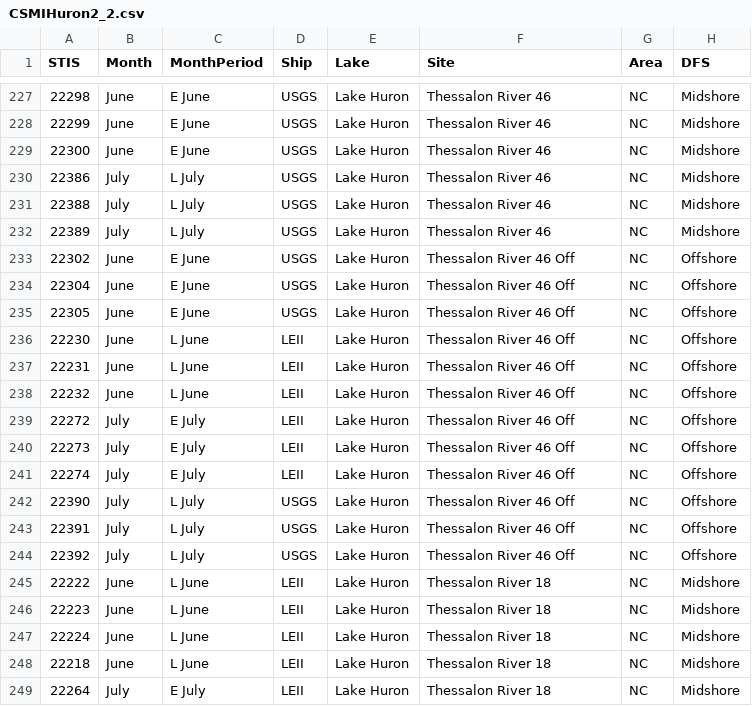
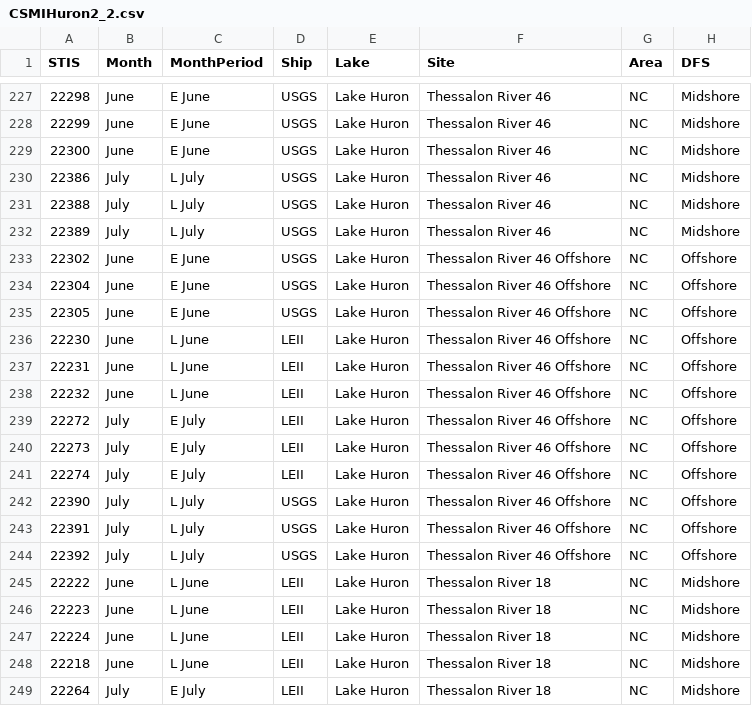
Before and after one commit to celarson/CSMIHuRon2022, a CSV file: CSMIHuron2_2.csv, drawn as a sheet; only a part is shown, gaps mark what is left out; the diff names each change by its address in the sheet, - before the commit and + after, or states it on an @@ line.

Commit message:
another fix

```diff
--- a/CSMIHuron2_2.csv
+++ b/CSMIHuron2_2.csv
-F233:F244 (Site): Thessalon River 46 Off
+F233:F244 (Site): Thessalon River 46 Offshore
```
